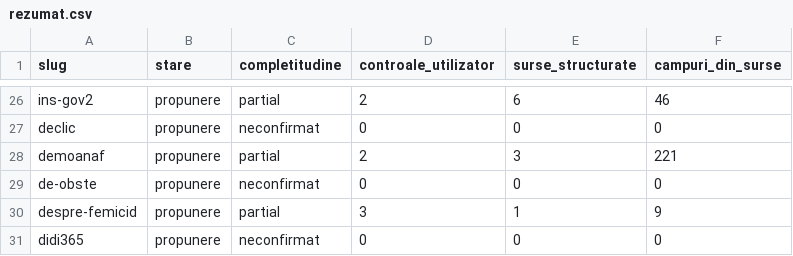
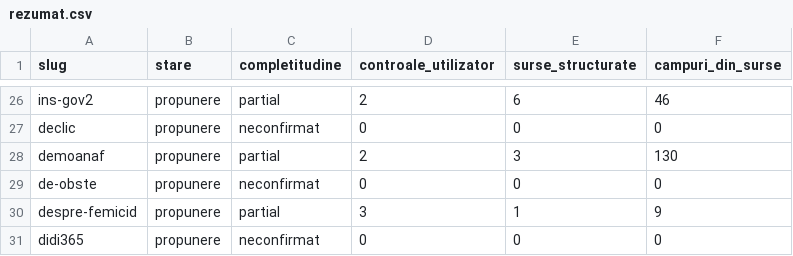
Before and after one commit to gov2-ro/awesome-civtech-ro, a CSV file: data/taxonomy-v2/observatii/inventare/rezumat.csv, drawn as a sheet; only a part is shown, gaps mark what is left out.

```diff
--- a/data/taxonomy-v2/observatii/inventare/rezumat.csv
+++ b/data/taxonomy-v2/observatii/inventare/rezumat.csv
@@ -27,3 +27,3 @@ ins-gov2,propunere,partial,2,6,46
 declic,propunere,neconfirmat,0,0,0
-demoanaf,propunere,partial,2,3,221
+demoanaf,propunere,partial,2,3,130
 de-obste,propunere,neconfirmat,0,0,0
```
Also changed, not shown: data/taxonomy-v2/observatii/inventare/acoperire.csv, 16 other files.
